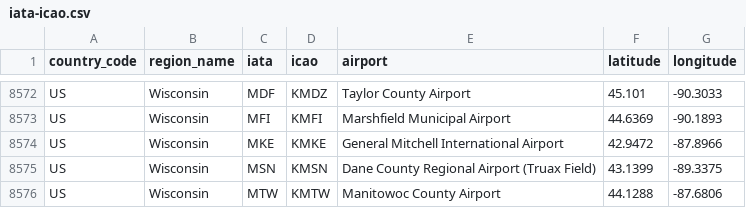
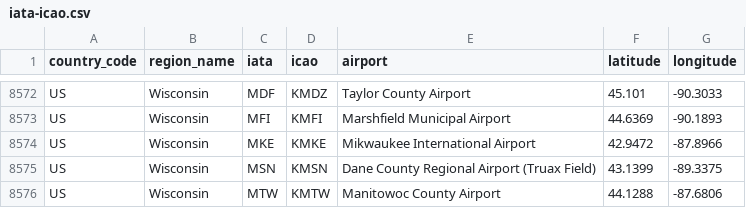
Before and after one commit to mcal/VatsimToSkyvectorRoute, a CSV file: data/iata-icao.csv, drawn as a sheet; only a part is shown, gaps mark what is left out.

Commit message:
Update MKE name

```diff
--- a/data/iata-icao.csv
+++ b/data/iata-icao.csv
@@ -8573,3 +8573,3 @@
 "US","Wisconsin","MFI","KMFI","Marshfield Municipal Airport","44.6369","-90.1893"
-"US","Wisconsin","MKE","KMKE","General Mitchell International Airport","42.9472","-87.8966"
+"US","Wisconsin","MKE","KMKE","Mikwaukee International Airport","42.9472","-87.8966"
 "US","Wisconsin","MSN","KMSN","Dane County Regional Airport (Truax Field)","43.1399","-89.3375"
```
Also changed, not shown: 1 other file.
